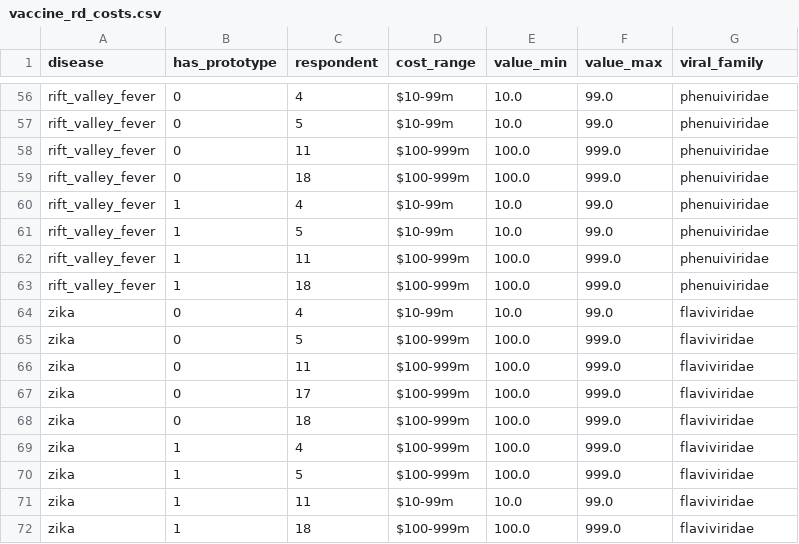
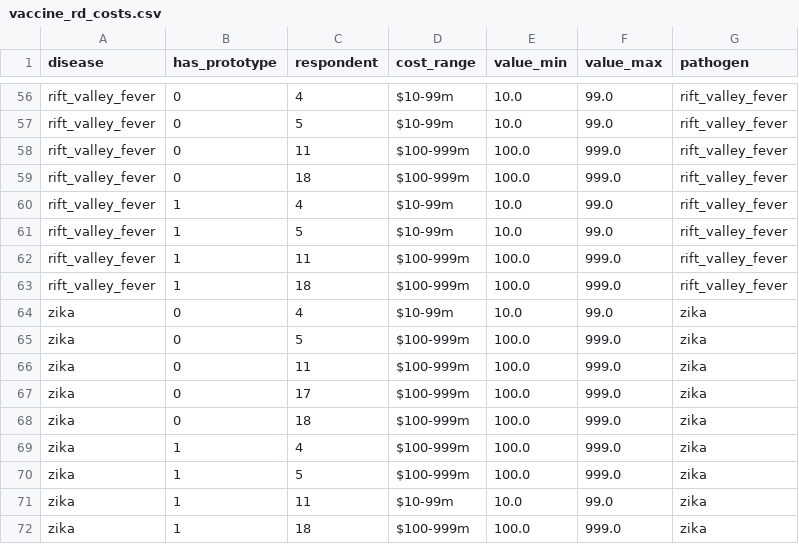
Before and after one commit to DevInnovationLab/pandemic_model_public, a CSV file: data/clean/vaccine_rd_costs.csv, drawn as a sheet; only a part is shown, gaps mark what is left out; the diff covers the shown part only; the diff names each change by its address in the sheet, - before the commit and + after, or states it on an @@ line.

Commit message:
update to using pathogens

```diff
--- a/data/clean/vaccine_rd_costs.csv
+++ b/data/clean/vaccine_rd_costs.csv
-G1: viral_family
+G1: pathogen
-G56:G63 (pathogen): phenuiviridae
+G56:G63 (pathogen): rift_valley_fever
-G64:G72 (pathogen): flaviviridae
+G64:G72 (pathogen): zika
```
Also changed, not shown: 54 edited cells elsewhere in this file, data/clean/vaccine_ptrs.csv, data/clean/vaccine_rd_timelines.csv, 27 other files.
